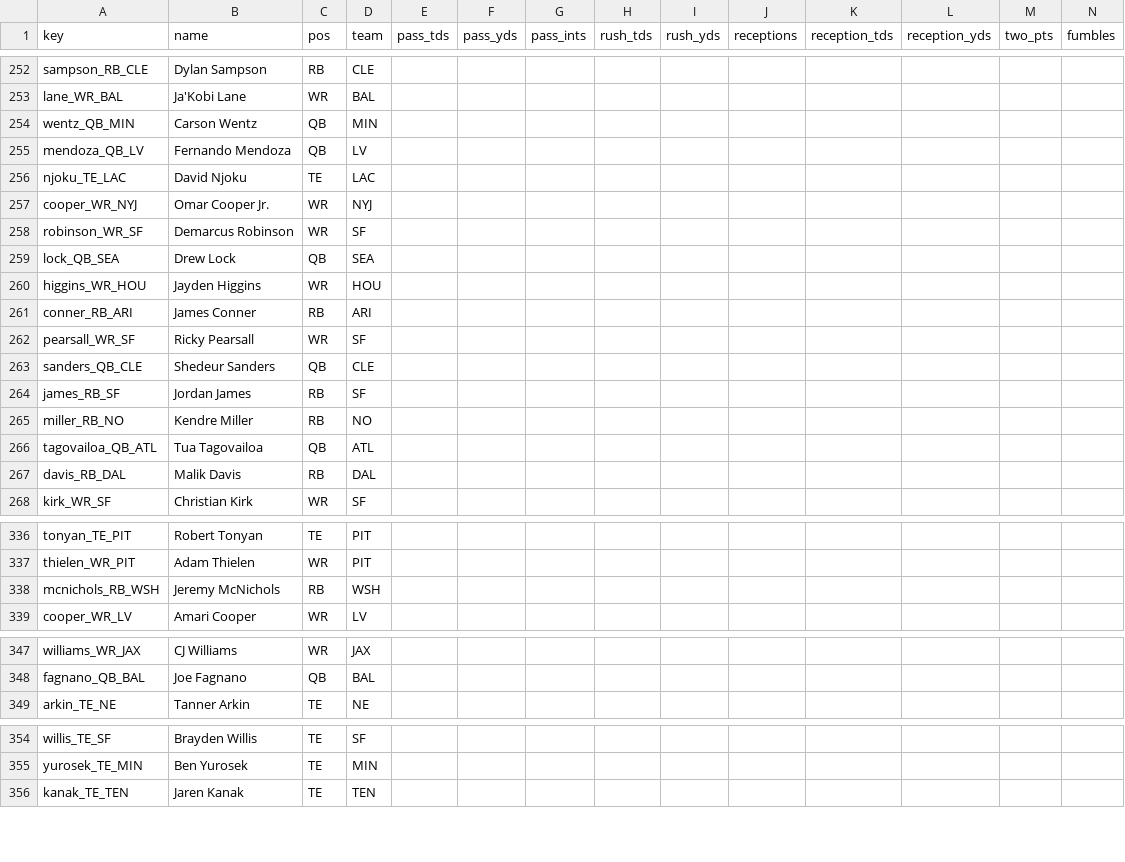
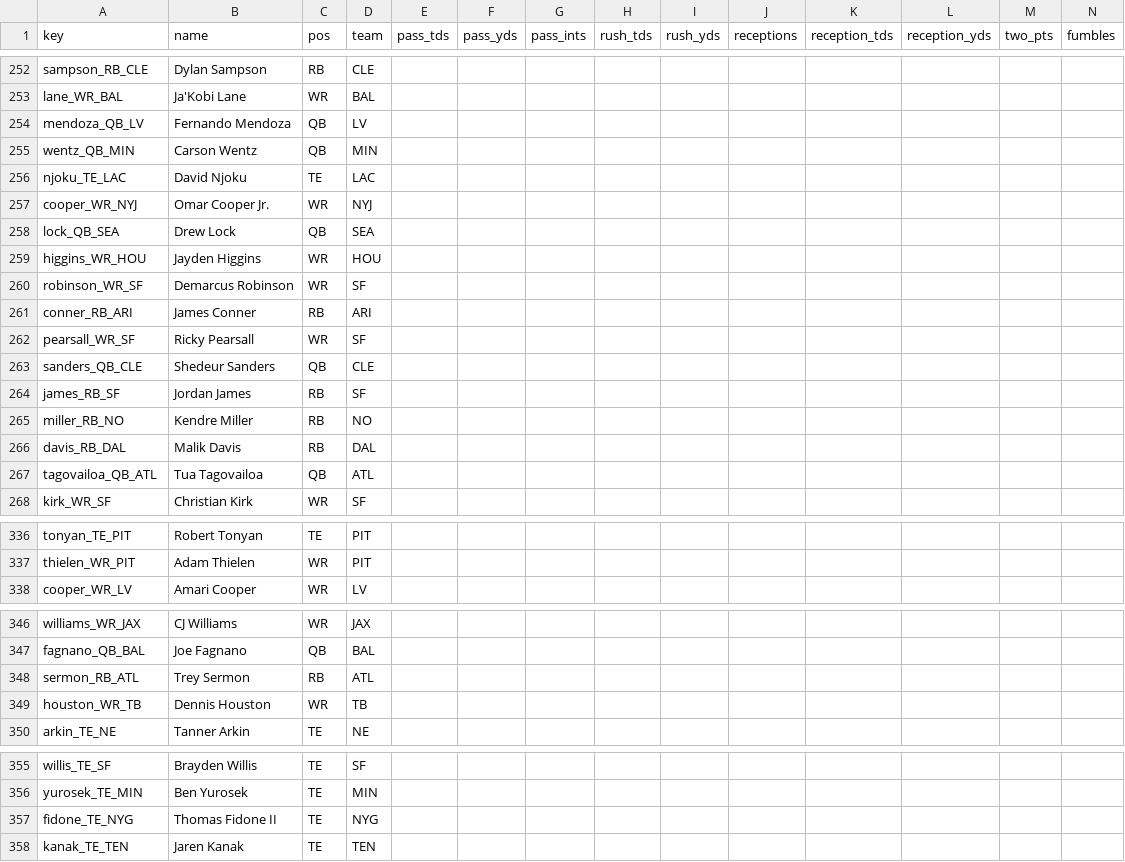
Before and after one commit to c4c-innovationslab/fantasy-football-manager, a CSV file: data/raw/projections/ESPN-Projections-2026.csv, drawn as a sheet; only a part is shown, gaps mark what is left out; removed rows and columns are numbered as before the commit, all else as after; rows hold the shown columns only; the diff covers the shown part only; the diff names each change by its address in the sheet, - before the commit and + after, or states it on an @@ line.

```diff
--- a/data/raw/projections/ESPN-Projections-2026.csv
+++ b/data/raw/projections/ESPN-Projections-2026.csv
@@ row 255 moved to row 254: mendoza_QB_LV @@
@@ row 258 moved to row 260: robinson_WR_SF @@
@@ row 267 moved to row 266: davis_RB_DAL @@
-row 338: mcnichols_RB_WSH | Jeremy McNichols | RB | WSH
+row 348: sermon_RB_ATL | Trey Sermon | RB | ATL
+row 349: houston_WR_TB | Dennis Houston | WR | TB
+row 357: fidone_TE_NYG | Thomas Fidone II | TE | NYG
```
Also changed, not shown: 1 added row, 1 removed row and 7 moved rows elsewhere in this file, data/processed/Projections-2026.csv, data/raw/projections/CBS-Projections-2026.csv, 2 other files.
